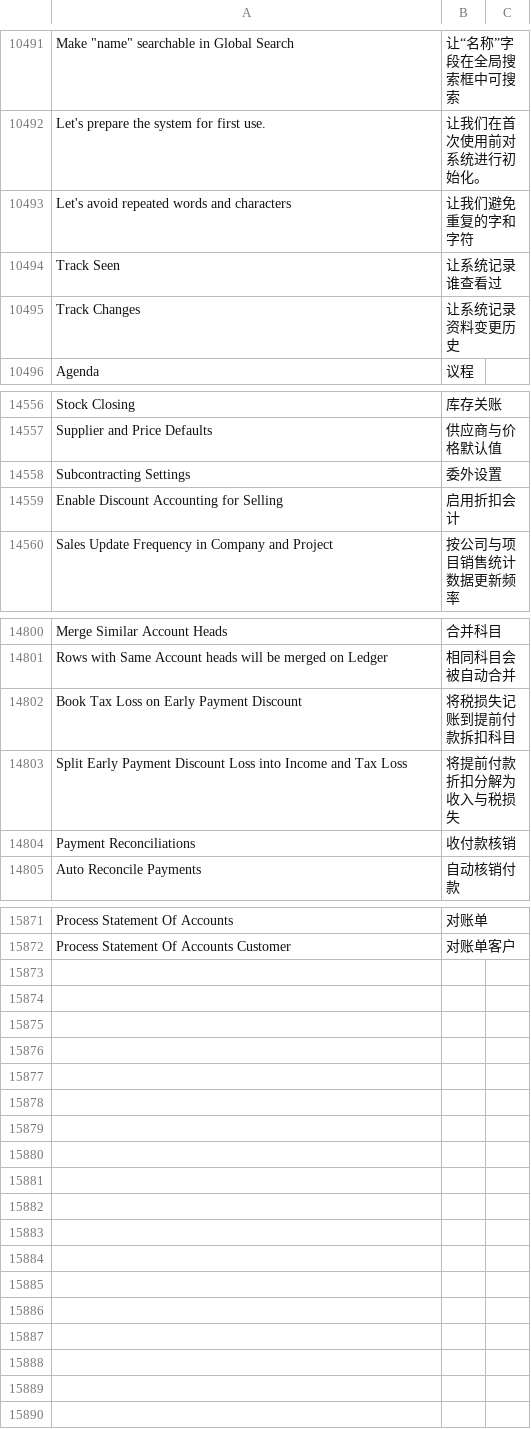
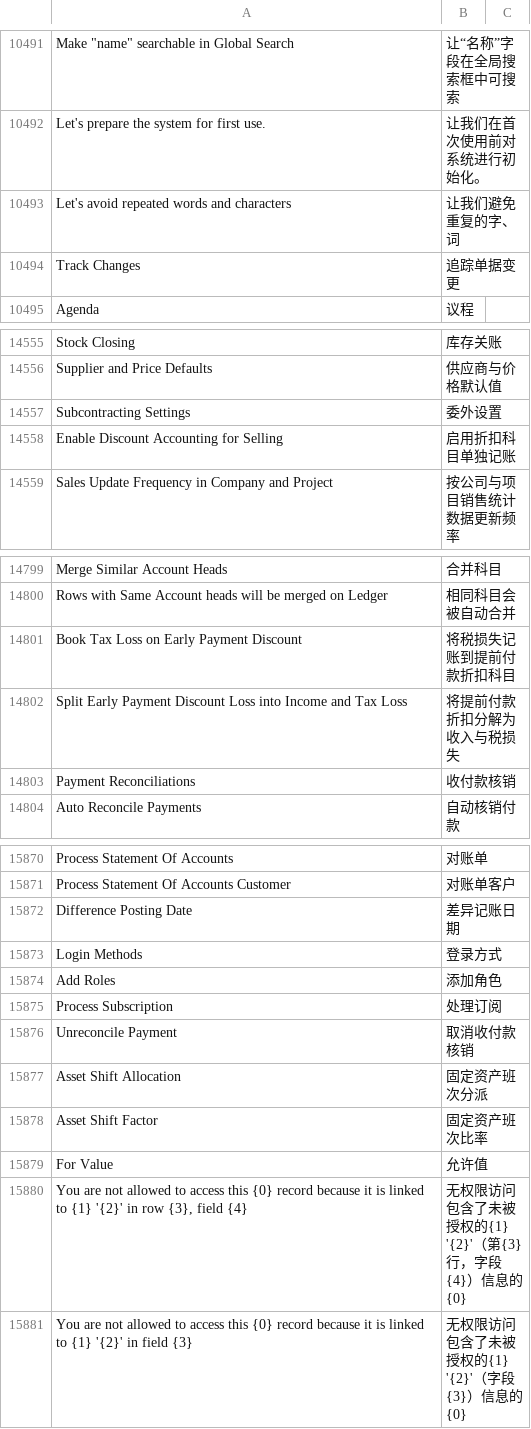
Before and after one commit to z1coyan/erpnext_chinese, a CSV file: erpnext_chinese/translations/zh.csv, drawn as a sheet; only a part is shown, gaps mark what is left out; removed rows and columns are numbered as before the commit, all else as after; the diff names each change by its address in the sheet, - before the commit and + after, or states it on an @@ line.

```diff
--- a/erpnext_chinese/translations/zh.csv
+++ b/erpnext_chinese/translations/zh.csv
-B10493: 让我们避免重复的字和字符
+B10493: 让我们避免重复的字、词
-row 10494: Track Seen | 让系统记录谁查看过
-B10494: 让系统记录资料变更历史
+B10494: 追踪单据变更
-B14558: 启用折扣会计
+B14558: 启用折扣科目单独记账
-B14801: 将税损失记账到提前付款拆扣科目
+B14801: 将税损失记账到提前付款折扣科目
+row 15872: Difference Posting Date | 差异记账日期
+row 15873: Login Methods | 登录方式
+row 15874: Add Roles | 添加角色
+row 15875: Process Subscription | 处理订阅
+row 15876: Unreconcile Payment | 取消收付款核销
+row 15877: Asset Shift Allocation | 固定资产班次分派
+row 15878: Asset Shift Factor | 固定资产班次比率
+row 15879: For Value | 允许值
+row 15880: You are not allowed to access this {0} record because it is linked to {1} '{2}' in row {3}, field {4} | 无权限访问包含了未被授权的{1} '{2}'（第{3}行，字段 {4}）信息的 {0}
+row 15881: You are not allowed to access this {0} record because it is linked to {1} '{2}' in field {3} | 无权限访问包含了未被授权的{1} '{2}'（字段 {3}）信息的 {0}
```
Also changed, not shown: 1 other file.
